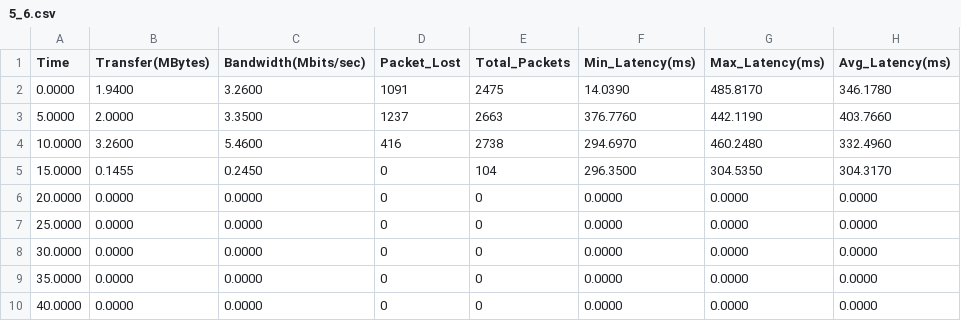
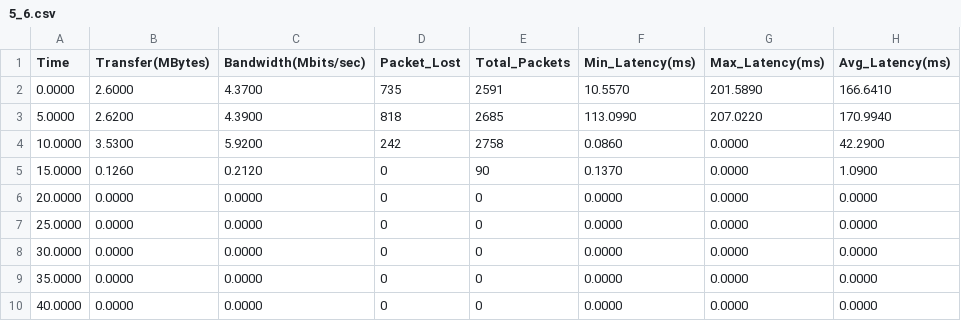
Before and after one commit to ychou200091/pncfm, a CSV file: codeM/log/CFM/5_6.csv, drawn as a sheet; only a part is shown; the diff covers the shown part only.

```diff
--- a/codeM/log/CFM/5_6.csv
+++ b/codeM/log/CFM/5_6.csv
@@ -1,6 +1,6 @@
 Time,Transfer(MBytes),Bandwidth(Mbits/sec),Packet_Lost,Total_Packets,Min_Latency(ms),Max_Latency(ms),Avg_Latency(ms)
-0.0000,1.9400,3.2600,1091,2475,14.0390,485.8170,346.1780
-5.0000,2.0000,3.3500,1237,2663,376.7760,442.1190,403.7660
-10.0000,3.2600,5.4600,416,2738,294.6970,460.2480,332.4960
-15.0000,0.1455,0.2450,0,104,296.3500,304.5350,304.3170
+0.0000,2.6000,4.3700,735,2591,10.5570,201.5890,166.6410
+5.0000,2.6200,4.3900,818,2685,113.0990,207.0220,170.9940
+10.0000,3.5300,5.9200,242,2758,0.0860,0.0000,42.2900
+15.0000,0.1260,0.2120,0,90,0.1370,0.0000,1.0900
 20.0000,0.0000,0.0000,0,0,0.0000,0.0000,0.0000
```
Also changed, not shown: 13 added rows elsewhere in this file, codeM/log/CFM/1_3.csv, codeM/log/CFM/9_10.csv, 40 other files.
